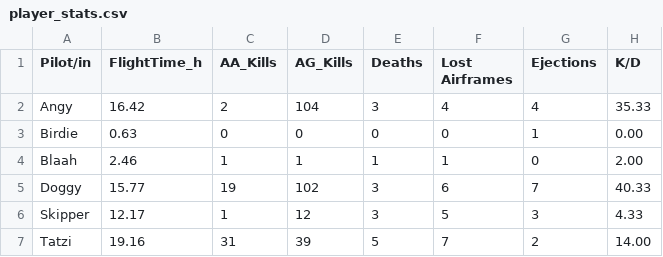
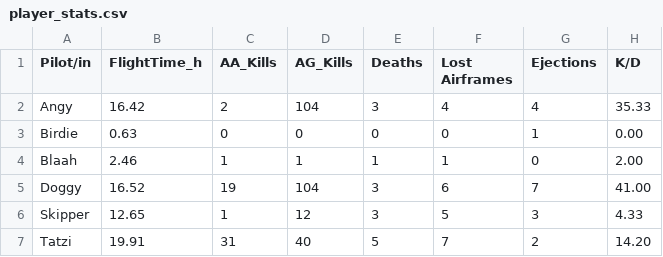
Before and after one commit to Ogeidkceurt/KCWebSta, a CSV file: docs/data/player_stats.csv, drawn as a sheet.

Commit message:
Revise player stats for Doggy, Skipper, and Tatzi
Updated flight statistics for players Doggy, Skipper, and Tatzi.

```diff
--- a/docs/data/player_stats.csv
+++ b/docs/data/player_stats.csv
@@ -4,4 +4,4 @@ Birdie,0.63,0,0,0,0,1,0.00
 Blaah,2.46,1,1,1,1,0,2.00
-Doggy,15.77,19,102,3,6,7,40.33
-Skipper,12.17,1,12,3,5,3,4.33
-Tatzi,19.16,31,39,5,7,2,14.00
+Doggy,16.52,19,104,3,6,7,41.00
+Skipper,12.65,1,12,3,5,3,4.33
+Tatzi,19.91,31,40,5,7,2,14.20
```
